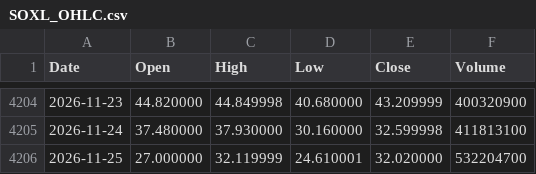
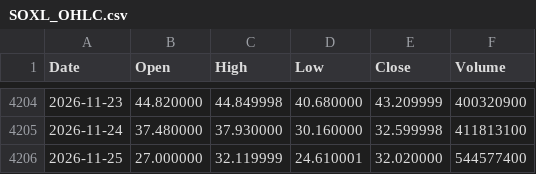
Before and after one commit to jabcho10/dailyorder, a CSV file: data/SOXL_OHLC.csv, drawn as a sheet; only a part is shown, gaps mark what is left out.

```diff
--- a/data/SOXL_OHLC.csv
+++ b/data/SOXL_OHLC.csv
@@ -4205,2 +4205,2 @@ Date,Open,High,Low,Close,Volume
 2026-11-24,37.480000,37.930000,30.160000,32.599998,411813100
-2026-11-25,27.000000,32.119999,24.610001,32.020000,532204700
+2026-11-25,27.000000,32.119999,24.610001,32.020000,544577400
```
Also changed, not shown: data/SOXS_OHLC.csv.
